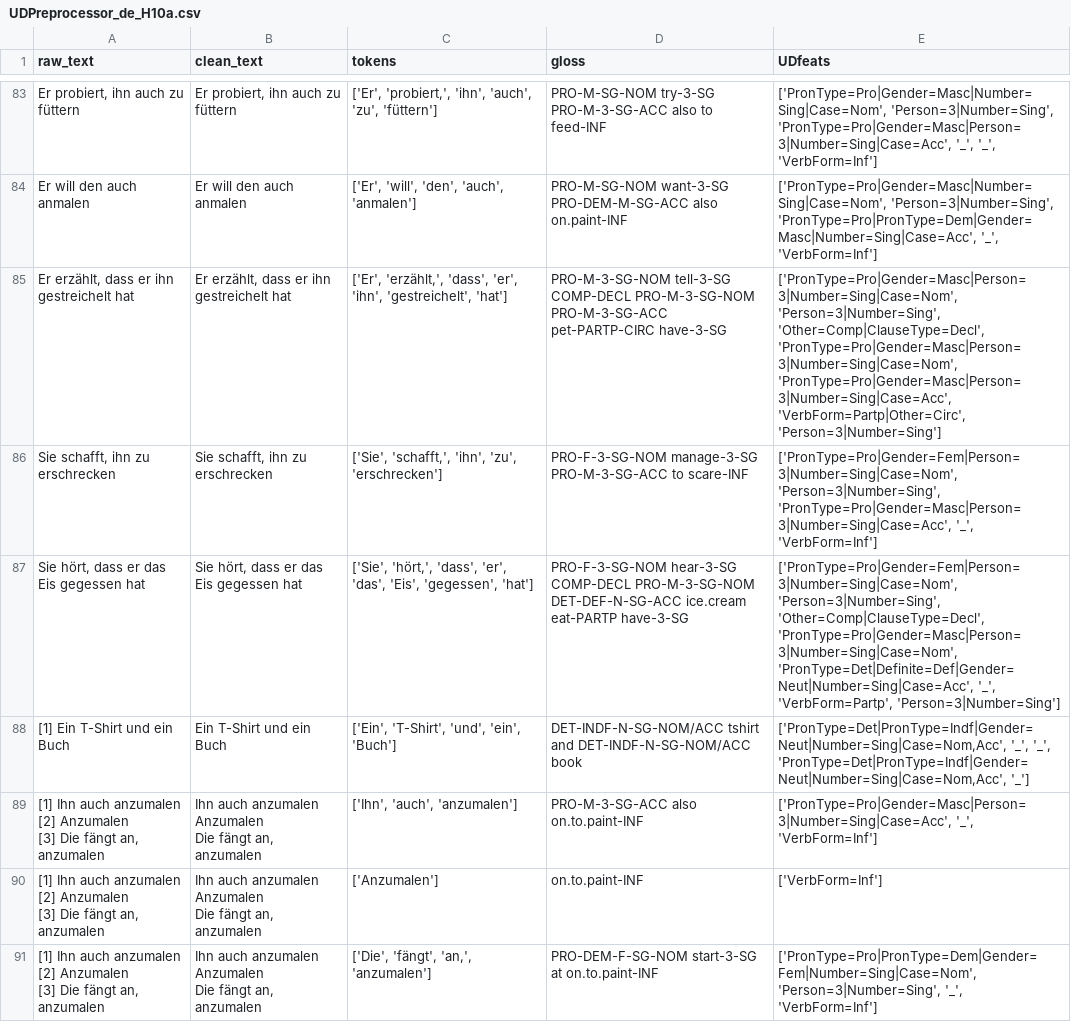
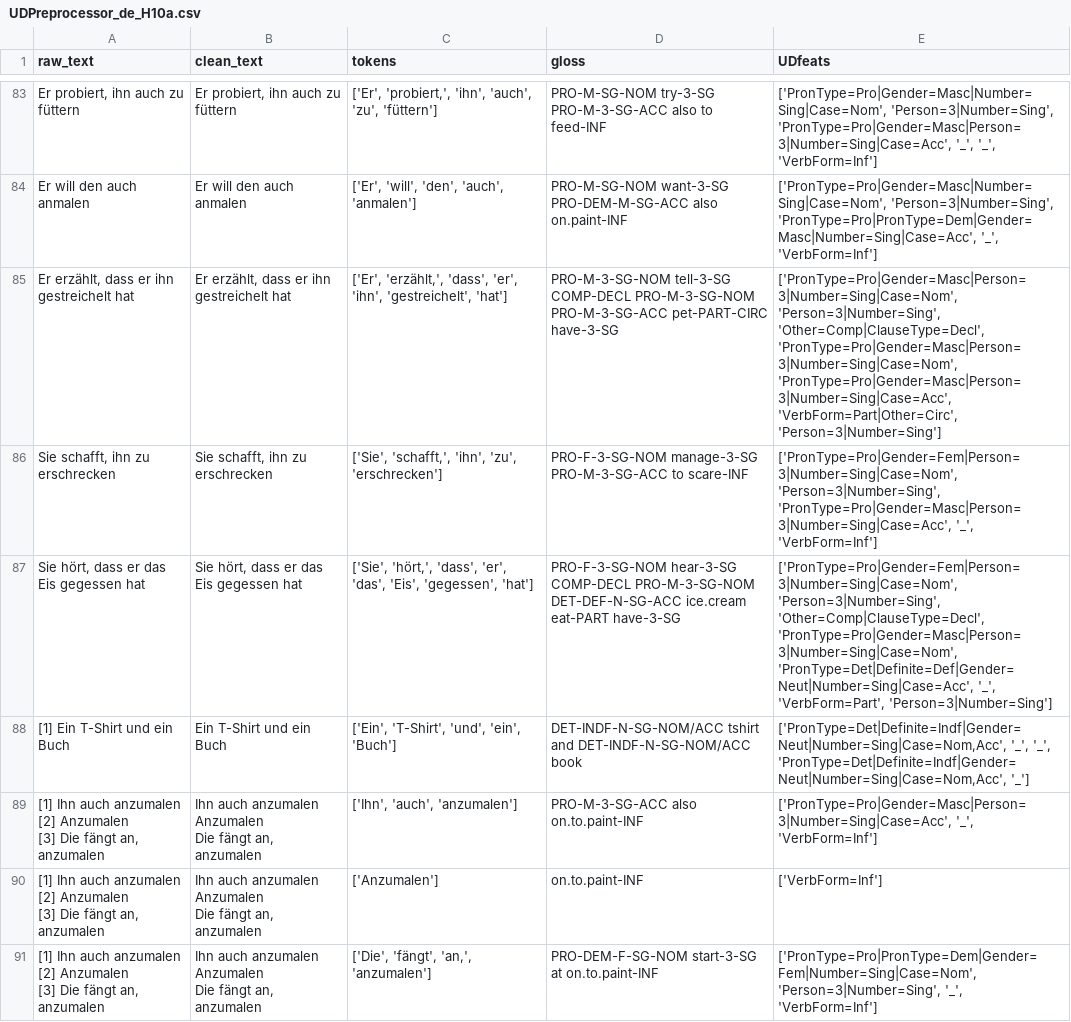
Before and after one commit to camelo-cruz/workflow, a CSV file: backend/training/data/UDPreprocessor_de_H10a.csv, drawn as a sheet; only a part is shown, gaps mark what is left out; the diff covers the shown part only; the diff names each change by its address in the sheet, - before the commit and + after, or states it on an @@ line.

```diff
--- a/backend/training/data/UDPreprocessor_de_H10a.csv
+++ b/backend/training/data/UDPreprocessor_de_H10a.csv
-D85 (gloss): …PRO-M-3-SG-NOM PRO-M-3-SG-ACC pet-PARTP-CIRC have-3-SG
+D85 (gloss): …PRO-M-3-SG-NOM PRO-M-3-SG-ACC pet-PART-CIRC have-3-SG
-E85 (UDfeats): …'PronType=Pro|Gender=Masc|Person=3|Number=Sing|Case=Nom', 'PronType=Pro|Gender=Masc|Person=3|Number=Sing|Case=Acc', 'VerbForm=Partp|Other=Circ', 'Person=3|Number=Sing']
+E85 (UDfeats): …'PronType=Pro|Gender=Masc|Person=3|Number=Sing|Case=Nom', 'PronType=Pro|Gender=Masc|Person=3|Number=Sing|Case=Acc', 'VerbForm=Part|Other=Circ', 'Person=3|Number=Sing']
-D87 (gloss): …DET-DEF-N-SG-ACC ice.cream eat-PARTP have-3-SG
+D87 (gloss): …DET-DEF-N-SG-ACC ice.cream eat-PART have-3-SG
-E87 (UDfeats): …'PronType=Det|Definite=Def|Gender=Neut|Number=Sing|Case=Acc', '_', 'VerbForm=Partp', 'Person=3|Number=Sing']
+E87 (UDfeats): …'PronType=Det|Definite=Def|Gender=Neut|Number=Sing|Case=Acc', '_', 'VerbForm=Part', 'Person=3|Number=Sing']
-E88 (UDfeats): ['PronType=Det|PronType=Indf|Gender=Neut|Number=Sing|Case=Nom,Acc', '_', '_', 'PronType=Det|PronType=Indf|Gender=Neut|Number=Sing|Case=Nom,Acc', '_']
+E88 (UDfeats): ['PronType=Det|Definite=Indf|Gender=Neut|Number=Sing|Case=Nom,Acc', '_', '_', 'PronType=Det|Definite=Indf|Gender=Neut|Number=Sing|Case=Nom,Acc', '_']
```
Also changed, not shown: 64 edited cells elsewhere in this file, 2 other files.
